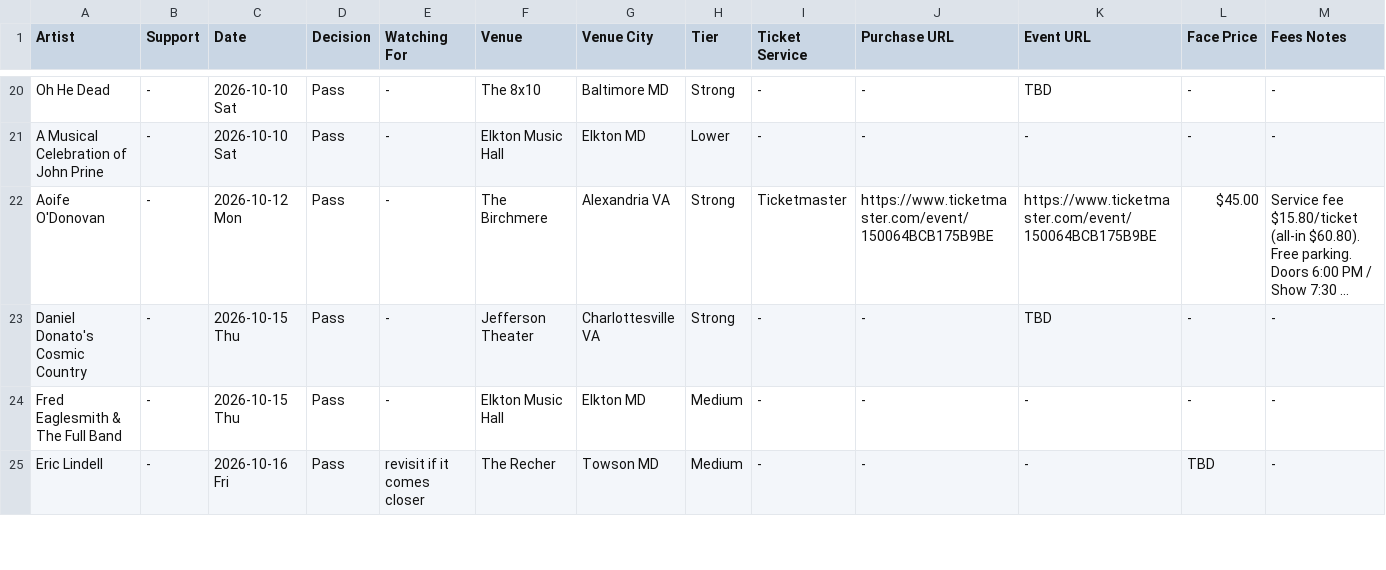
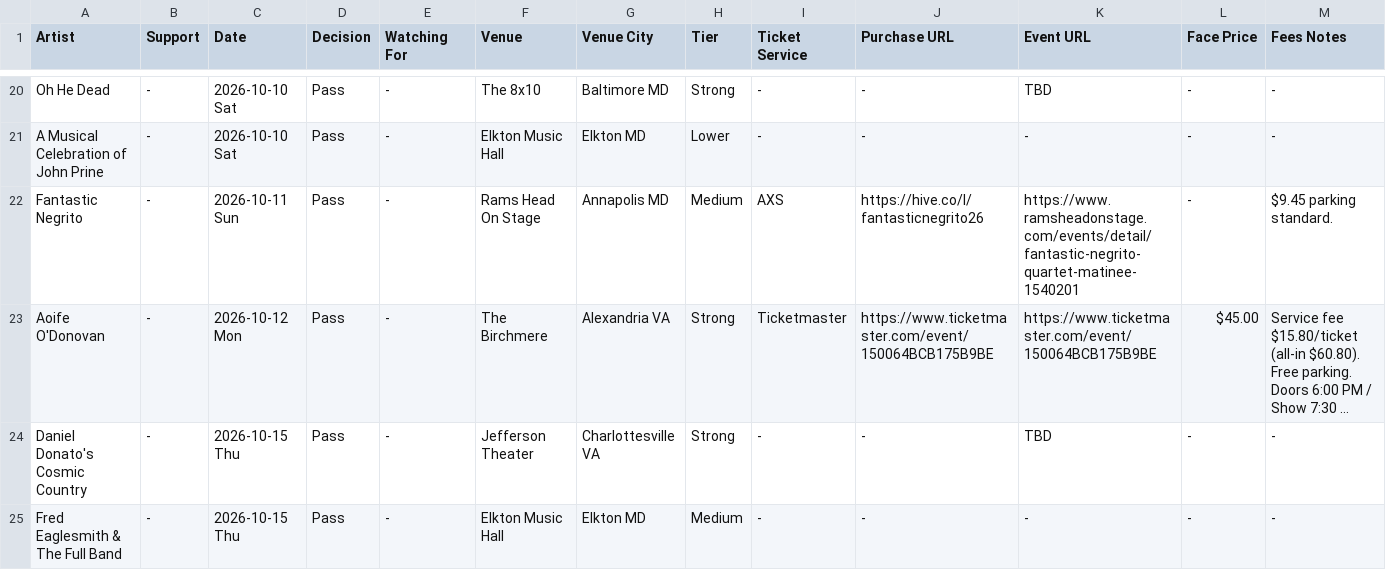
Before and after one commit to dan2bit/live-shows, a TSV file: data/live_shows_potential.tsv, drawn as a sheet; only a part is shown, gaps mark what is left out; the shorter side is filled out with more unchanged rows; long unchanged cells end in …; rows hold the shown columns only; the diff names each change by its address in the sheet, - before the commit and + after, or states it on an @@ line.

Commit message:
potentials: add Fantastic Negrito 2026-10-11 (Rams Head On Stage matinee) as Pass

```diff
--- a/data/live_shows_potential.tsv
+++ b/data/live_shows_potential.tsv
+row 22: Fantastic Negrito | - | 2026-10-11 Sun | Pass | - | Rams Head On Stage | Annapolis MD | Medium | AXS | https://hive.co/l/fantasticnegrito26 | https://www.ramsheadonstage.com/events/detail/fantastic-negrito-quartet-matinee-1540201 | - | $9.45 parking standard.
```
